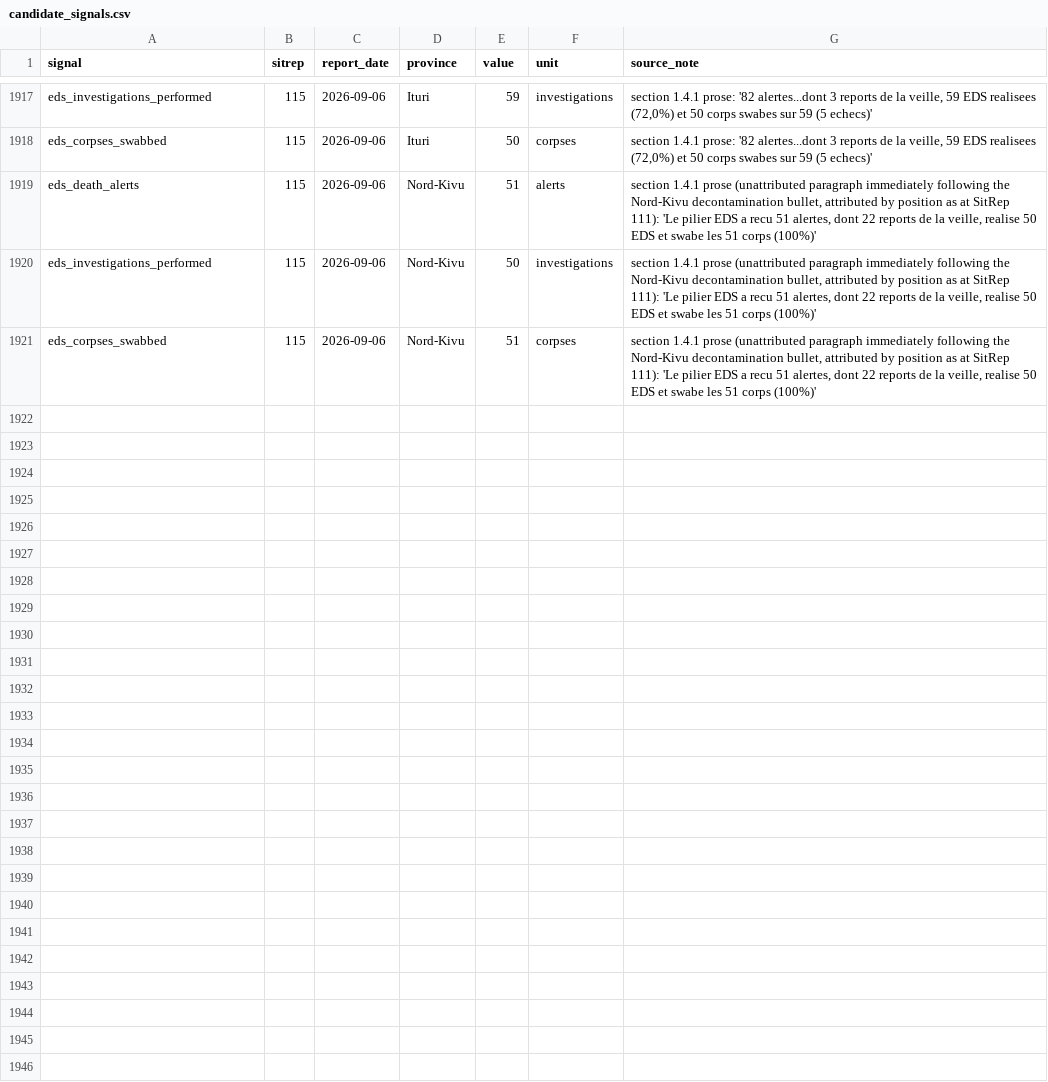
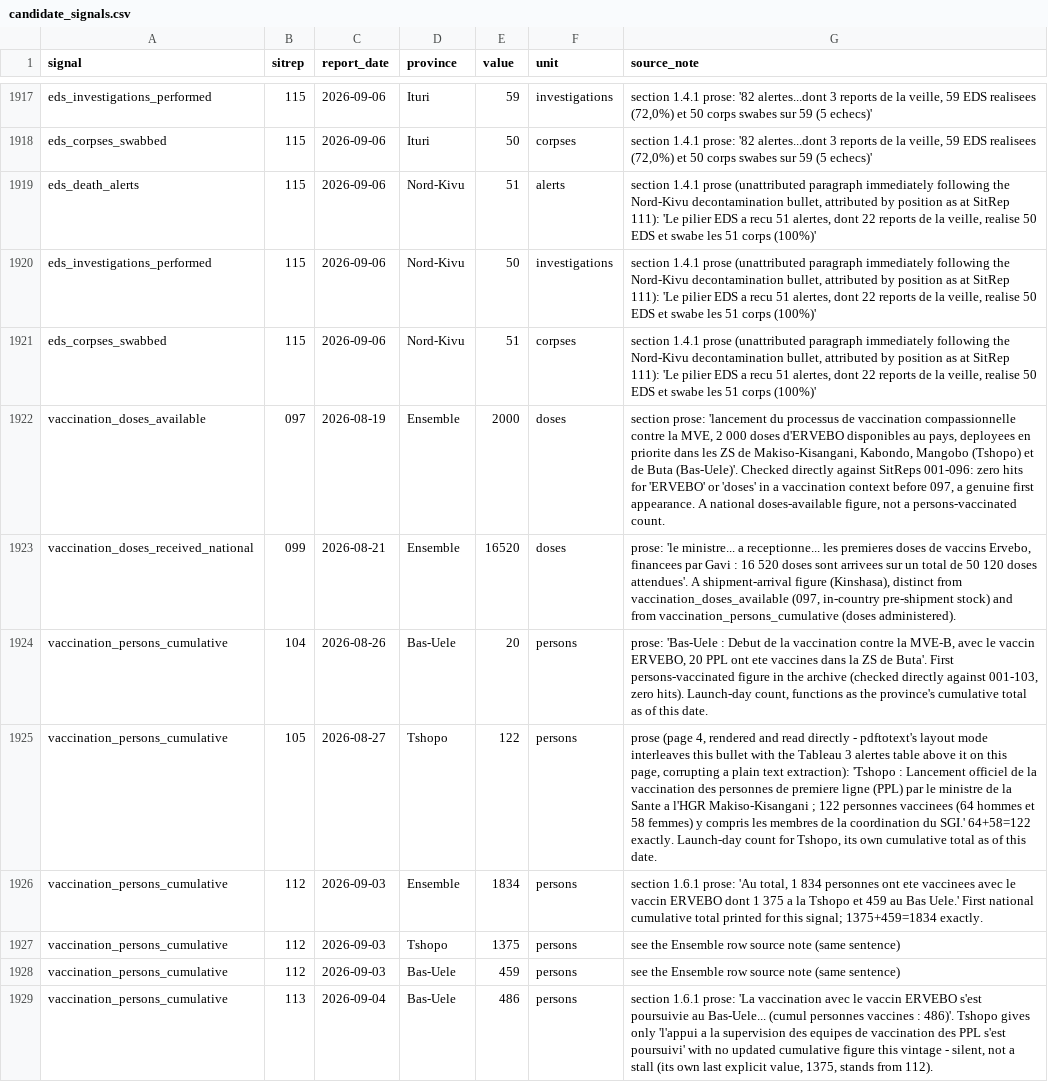
Before and after one commit to epiforecasts/BVDOutbreakSize, a CSV file: data/candidate_signals.csv, drawn as a sheet; only a part is shown, gaps mark what is left out.

```diff
--- a/data/candidate_signals.csv
+++ b/data/candidate_signals.csv
@@ -1921 +1921,9 @@ eds_investigations_performed,115,2026-09-06,Nord-Kivu,50,investigations,"section
 eds_corpses_swabbed,115,2026-09-06,Nord-Kivu,51,corpses,"section 1.4.1 prose (unattributed paragraph immediately following the Nord-Kivu decontamination bullet, attributed by position as at SitRep 111): 'Le pilier EDS a recu 51 alertes, dont 22 reports de la veille, realise 50 EDS et swabe les 51 corps (100%)'"
+vaccination_doses_available,097,2026-08-19,Ensemble,2000,doses,"section prose: 'lancement du processus de vaccination compassionnelle contre la MVE, 2 000 doses d'ERVEBO disponibles au pays, deployees en priorite dans les ZS de Makiso-Kisangani, Kabondo, Mangobo (Tshopo) et de Buta (Bas-Uele)'. Checked directly against SitReps 001-096: zero hits for 'ERVEBO' or 'doses' in a vaccination context before 097, a genuine first appearance. A national doses-available figure, not a persons-vaccinated count."
+vaccination_doses_received_national,099,2026-08-21,Ensemble,16520,doses,"prose: 'le ministre... a receptionne... les premieres doses de vaccins Ervebo, financees par Gavi : 16 520 doses sont arrivees sur un total de 50 120 doses attendues'. A shipment-arrival figure (Kinshasa), distinct from vaccination_doses_available (097, in-country pre-shipment stock) and from vaccination_persons_cumulative (doses administered)."
+vaccination_persons_cumulative,104,2026-08-26,Bas-Uele,20,persons,"prose: 'Bas-Uele : Debut de la vaccination contre la MVE-B, avec le vaccin ERVEBO, 20 PPL ont ete vaccines dans la ZS de Buta'. First persons-vaccinated figure in the archive (checked directly against 001-103, zero hits). Launch-day count, functions as the province's cumulative total as of this date."
+vaccination_persons_cumulative,105,2026-08-27,Tshopo,122,persons,"prose (page 4, rendered and read directly - pdftotext's layout mode interleaves this bullet with the Tableau 3 alertes table above it on this page, corrupting a plain text extraction): 'Tshopo : Lancement officiel de la vaccination des personnes de premiere ligne (PPL) par le ministre de la Sante a l'HGR Makiso-Kisangani ; 122 personnes vaccinees (64 hommes et 58 femmes) y compris les membres de la coordination du SGI.' 64+58=122 exactly. Launch-day count for Tshopo, its own cumulative total as of this date."
+vaccination_persons_cumulative,112,2026-09-03,Ensemble,1834,persons,"section 1.6.1 prose: 'Au total, 1 834 personnes ont ete vaccinees avec le vaccin ERVEBO dont 1 375 a la Tshopo et 459 au Bas Uele.' First national cumulative total printed for this signal; 1375+459=1834 exactly."
+vaccination_persons_cumulative,112,2026-09-03,Tshopo,1375,persons,see the Ensemble row source note (same sentence)
+vaccination_persons_cumulative,112,2026-09-03,Bas-Uele,459,persons,see the Ensemble row source note (same sentence)
+vaccination_persons_cumulative,113,2026-09-04,Bas-Uele,486,persons,"section 1.6.1 prose: 'La vaccination avec le vaccin ERVEBO s'est poursuivie au Bas-Uele... (cumul personnes vaccines : 486)'. Tshopo gives only 'l'appui a la supervision des equipes de vaccination des PPL s'est poursuivi' with no updated cumulative figure this vintage - silent, not a stall (its own last explicit value, 1375, stands from 112)."
```
Also changed, not shown: 1 other file.
